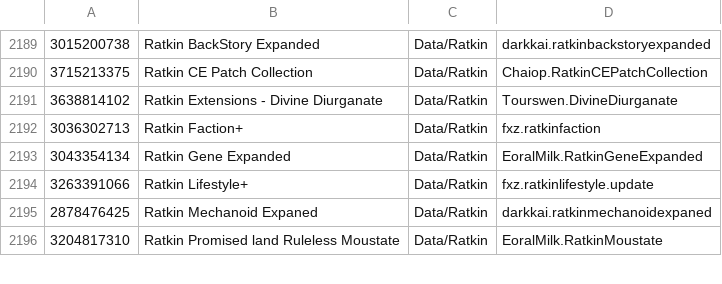
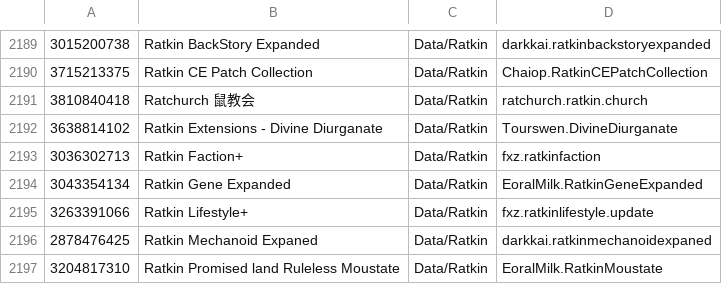
Before and after one commit to RimWorldKorea/RMK, a TSV file: ModList.tsv, drawn as a sheet; only a part is shown, gaps mark what is left out; the diff names each change by its address in the sheet, - before the commit and + after, or states it on an @@ line.

Commit message:
Ratkin Church+ : Ratchurch 鼠教会 번역 추가
https: //github.com/RimWorldKorea/RMK/issues/3177
Co-Authored-By: GamGis <287165494+gamgis@users.noreply.github.com>

```diff
--- a/ModList.tsv
+++ b/ModList.tsv
+row 2191: 3810840418 | Ratchurch 鼠教会 | Data/Ratkin | ratchurch.ratkin.church
```
Also changed, not shown: 51 other files.
